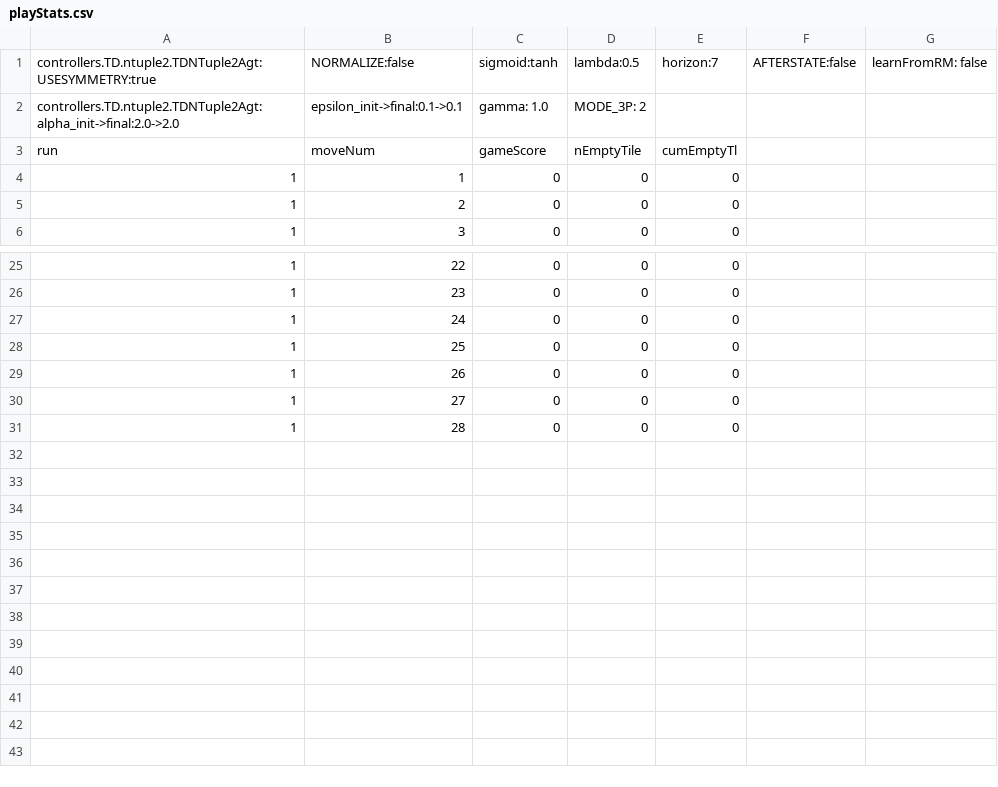
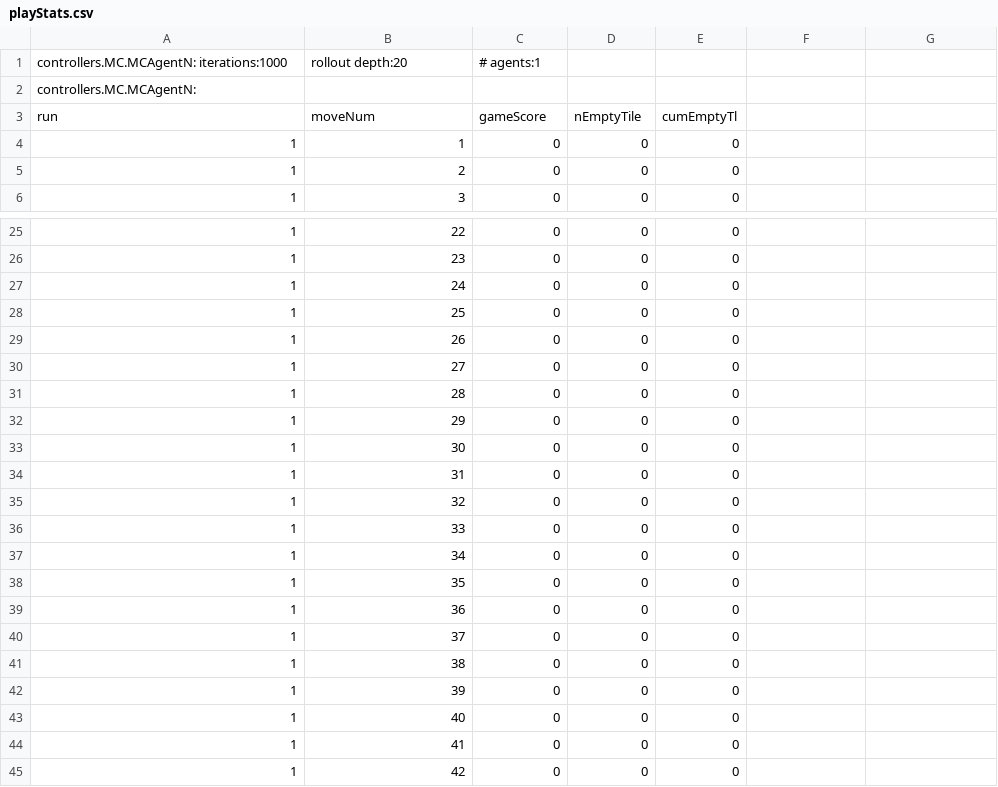
Before and after one commit to WolfgangKonen/GBG, a CSV file: agents/ConnectFour/csv/playStats.csv, drawn as a sheet; only a part is shown, gaps mark what is left out.

```diff
--- a/agents/ConnectFour/csv/playStats.csv
+++ b/agents/ConnectFour/csv/playStats.csv
@@ -1,3 +1,3 @@
-controllers.TD.ntuple2.TDNTuple2Agt: USESYMMETRY:true, NORMALIZE:false, sigmoid:tanh, lambda:0.5, horizon:7, AFTERSTATE:false, learnFromRM: false
-controllers.TD.ntuple2.TDNTuple2Agt: alpha_init->final:2.0->2.0, epsilon_init->final:0.1->0.1, gamma: 1.0, MODE_3P: 2
+controllers.MC.MCAgentN: iterations:1000, rollout depth:20, # agents:1
+controllers.MC.MCAgentN:
 run, moveNum, gameScore, nEmptyTile, cumEmptyTl
@@ -31 +31,15 @@ run, moveNum, gameScore, nEmptyTile, cumEmptyTl
 1, 28, 0, 0, 0
+1, 29, 0, 0, 0
+1, 30, 0, 0, 0
+1, 31, 0, 0, 0
+1, 32, 0, 0, 0
+1, 33, 0, 0, 0
+1, 34, 0, 0, 0
+1, 35, 0, 0, 0
+1, 36, 0, 0, 0
+1, 37, 0, 0, 0
+1, 38, 0, 0, 0
+1, 39, 0, 0, 0
+1, 40, 0, 0, 0
+1, 41, 0, 0, 0
+1, 42, 0, 0, 0
```
Also changed, not shown: agents/ConnectFour/csv/TERNARY/multiTrain_TCL-EXP-al50-lam05-500k-HOR001-T.csv, 33 other files.
